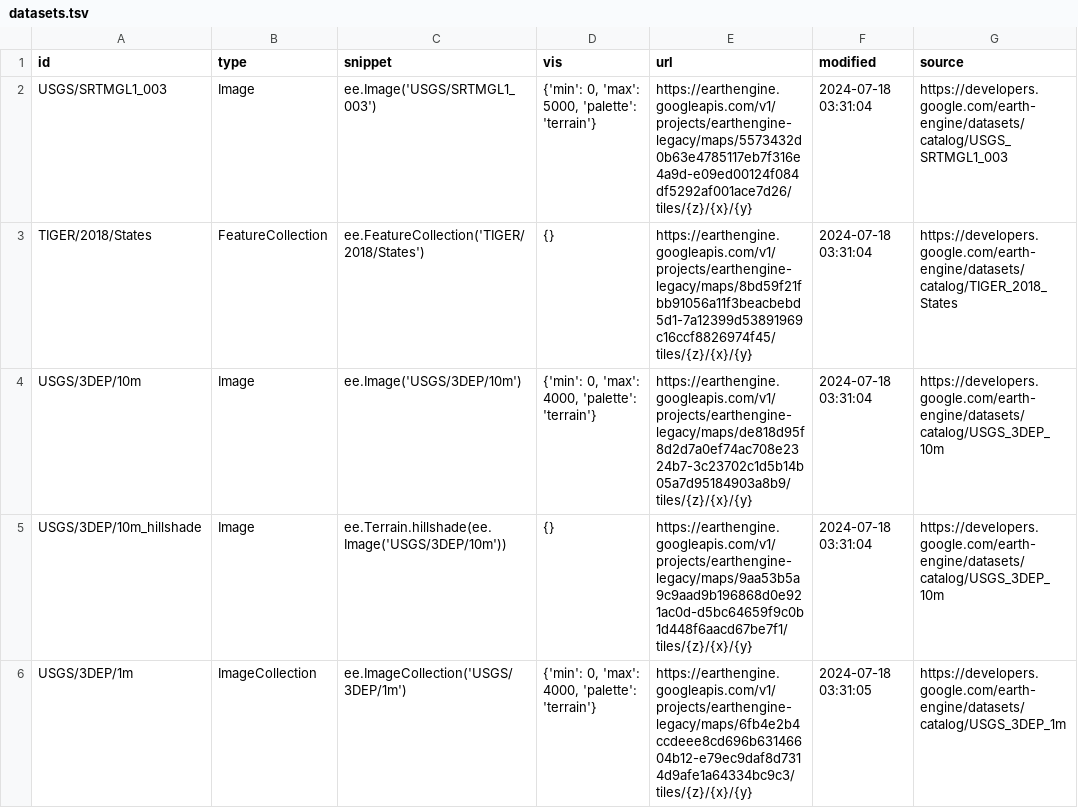
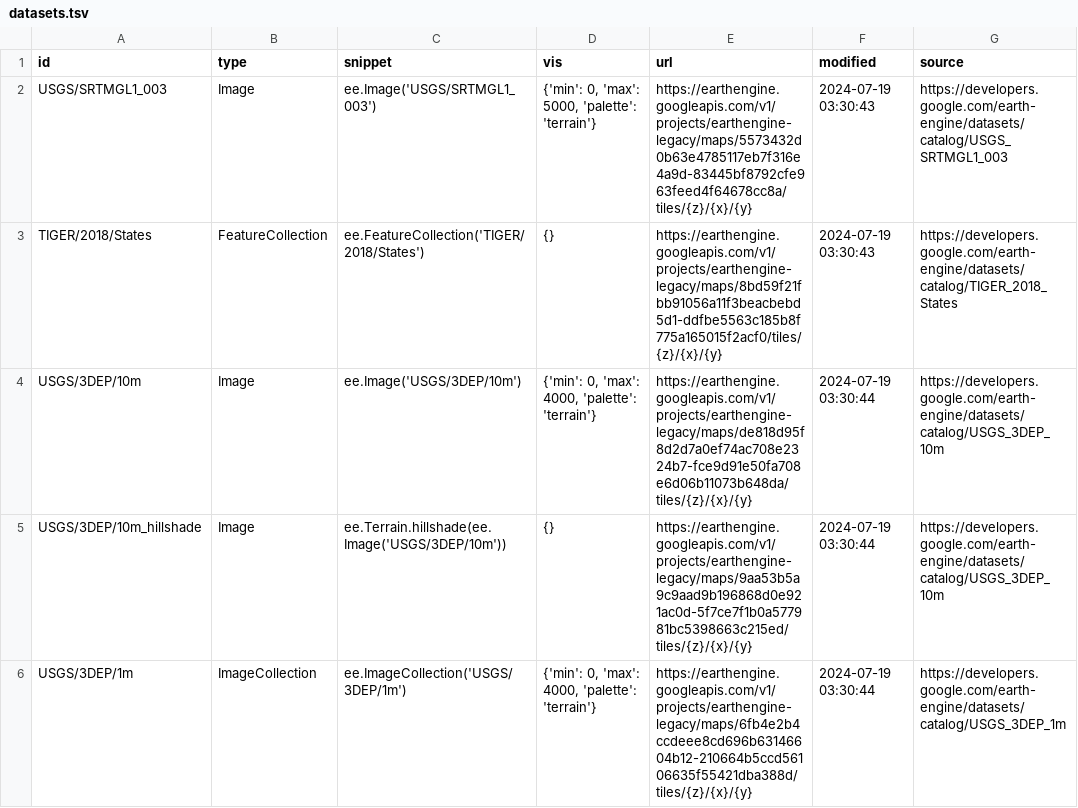
Before and after one commit to opengeos/ee-tile-layers, a TSV file: datasets.tsv, drawn as a sheet; only a part is shown; the diff covers the shown part only.

```diff
--- a/datasets.tsv
+++ b/datasets.tsv
@@ -1,6 +1,6 @@
 id	type	snippet	vis	url	modified	source
-USGS/SRTMGL1_003	Image	ee.Image('USGS/SRTMGL1_003')	{'min': 0, 'max': 5000, 'palette': 'terrain'}	https://earthengine.googleapis.com/v1/projects/earthengine-legacy/maps/5573432d0b63e4785117eb7f316e4a9d-e09ed00124f084df5292af001ace7d26/tiles/{z}/{x}/{y}	2024-07-18 03:31:04	https://developers.google.com/earth-engine/datasets/catalog/USGS_SRTMGL1_003
-TIGER/2018/States	FeatureCollection	ee.FeatureCollection('TIGER/2018/States')	{}	https://earthengine.googleapis.com/v1/projects/earthengine-legacy/maps/8bd59f21fbb91056a11f3beacbebd5d1-7a12399d53891969c16ccf8826974f45/tiles/{z}/{x}/{y}	2024-07-18 03:31:04	https://developers.google.com/earth-engine/datasets/catalog/TIGER_2018_States
-USGS/3DEP/10m	Image	ee.Image('USGS/3DEP/10m')	{'min': 0, 'max': 4000, 'palette': 'terrain'}	https://earthengine.googleapis.com/v1/projects/earthengine-legacy/maps/de818d95f8d2d7a0ef74ac708e2324b7-3c23702c1d5b14b05a7d95184903a8b9/tiles/{z}/{x}/{y}	2024-07-18 03:31:04	https://developers.google.com/earth-engine/datasets/catalog/USGS_3DEP_10m
-USGS/3DEP/10m_hillshade	Image	 ee.Terrain.hillshade(ee.Image('USGS/3DEP/10m'))	{}	https://earthengine.googleapis.com/v1/projects/earthengine-legacy/maps/9aa53b5a9c9aad9b196868d0e921ac0d-d5bc64659f9c0b1d448f6aacd67be7f1/tiles/{z}/{x}/{y}	2024-07-18 03:31:04	https://developers.google.com/earth-engine/datasets/catalog/USGS_3DEP_10m
-USGS/3DEP/1m	ImageCollection	 ee.ImageCollection('USGS/3DEP/1m')	{'min': 0, 'max': 4000, 'palette': 'terrain'}	https://earthengine.googleapis.com/v1/projects/earthengine-legacy/maps/6fb4e2b4ccdeee8cd696b63146604b12-e79ec9daf8d7314d9afe1a64334bc9c3/tiles/{z}/{x}/{y}	2024-07-18 03:31:05	https://developers.google.com/earth-engine/datasets/catalog/USGS_3DEP_1m
+USGS/SRTMGL1_003	Image	ee.Image('USGS/SRTMGL1_003')	{'min': 0, 'max': 5000, 'palette': 'terrain'}	https://earthengine.googleapis.com/v1/projects/earthengine-legacy/maps/5573432d0b63e4785117eb7f316e4a9d-83445bf8792cfe963feed4f64678cc8a/tiles/{z}/{x}/{y}	2024-07-19 03:30:43	https://developers.google.com/earth-engine/datasets/catalog/USGS_SRTMGL1_003
+TIGER/2018/States	FeatureCollection	ee.FeatureCollection('TIGER/2018/States')	{}	https://earthengine.googleapis.com/v1/projects/earthengine-legacy/maps/8bd59f21fbb91056a11f3beacbebd5d1-ddfbe5563c185b8f775a165015f2acf0/tiles/{z}/{x}/{y}	2024-07-19 03:30:43	https://developers.google.com/earth-engine/datasets/catalog/TIGER_2018_States
+USGS/3DEP/10m	Image	ee.Image('USGS/3DEP/10m')	{'min': 0, 'max': 4000, 'palette': 'terrain'}	https://earthengine.googleapis.com/v1/projects/earthengine-legacy/maps/de818d95f8d2d7a0ef74ac708e2324b7-fce9d91e50fa708e6d06b11073b648da/tiles/{z}/{x}/{y}	2024-07-19 03:30:44	https://developers.google.com/earth-engine/datasets/catalog/USGS_3DEP_10m
+USGS/3DEP/10m_hillshade	Image	 ee.Terrain.hillshade(ee.Image('USGS/3DEP/10m'))	{}	https://earthengine.googleapis.com/v1/projects/earthengine-legacy/maps/9aa53b5a9c9aad9b196868d0e921ac0d-5f7ce7f1b0a577981bc5398663c215ed/tiles/{z}/{x}/{y}	2024-07-19 03:30:44	https://developers.google.com/earth-engine/datasets/catalog/USGS_3DEP_10m
+USGS/3DEP/1m	ImageCollection	 ee.ImageCollection('USGS/3DEP/1m')	{'min': 0, 'max': 4000, 'palette': 'terrain'}	https://earthengine.googleapis.com/v1/projects/earthengine-legacy/maps/6fb4e2b4ccdeee8cd696b63146604b12-210664b5ccd56106635f55421dba388d/tiles/{z}/{x}/{y}	2024-07-19 03:30:44	https://developers.google.com/earth-engine/datasets/catalog/USGS_3DEP_1m
```
Also changed, not shown: 8 edited cells elsewhere in this file.
